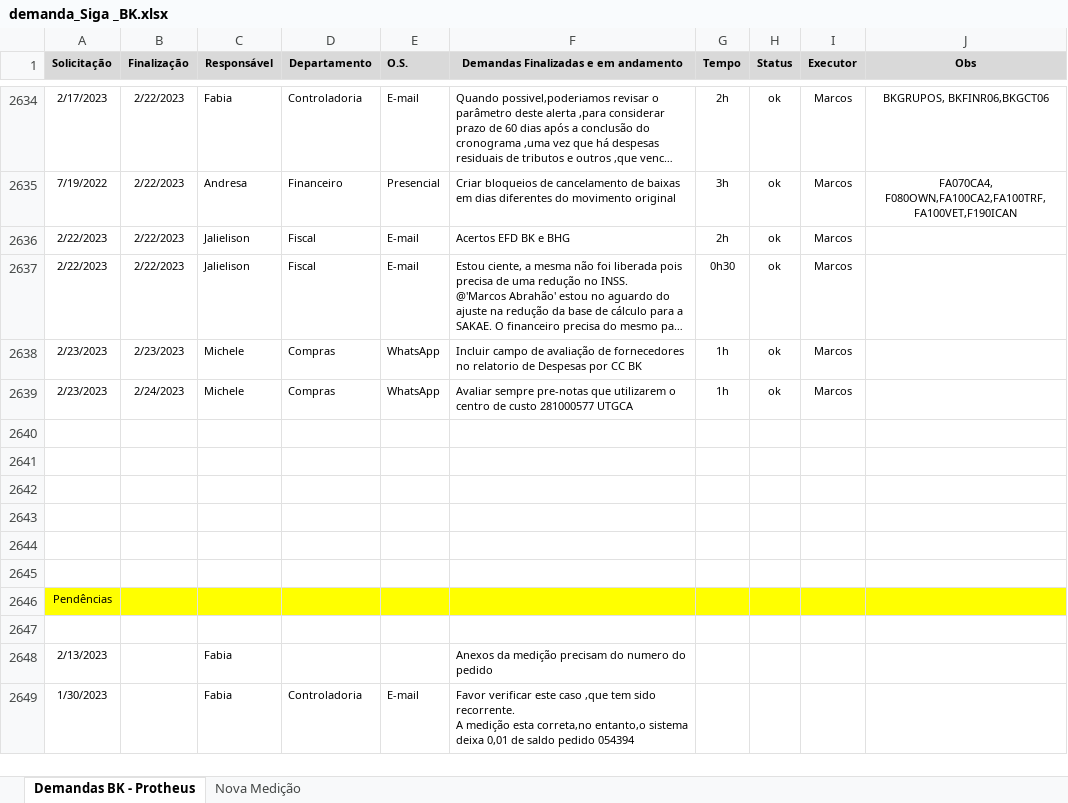
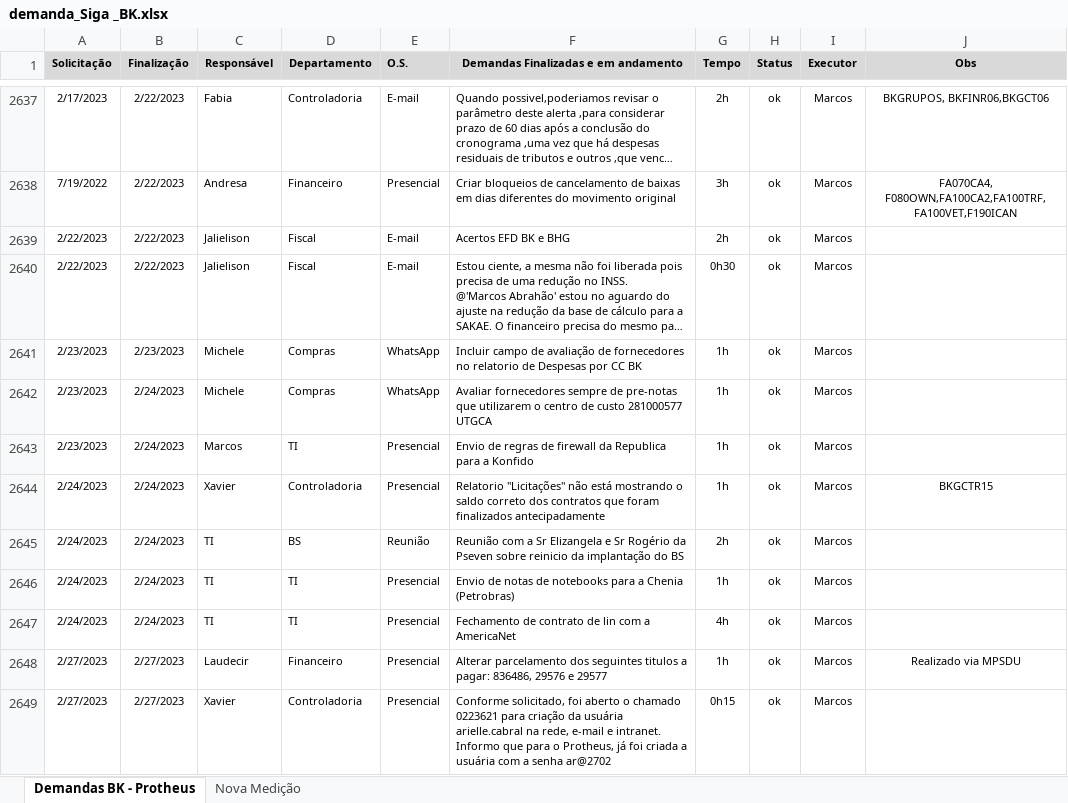
Before and after one commit to marcos-abrahao/bk, an Excel workbook: demanda_Siga _BK.xlsx, sheet Demandas BK - Protheus, drawn as a sheet; only a part is shown, gaps mark what is left out; the shorter side is filled out with more unchanged rows; long unchanged cells end in …; values as stored, in another font and other column widths than the file's, no borders; addresses are those after the commit; the diff covers the shown part only; the diff names each change by its address in the sheet, - before the commit and + after, or states it on an @@ line.

```diff
--- a/demanda_Siga _BK.xlsx (sheet Demandas BK - Protheus)
+++ b/demanda_Siga _BK.xlsx (sheet Demandas BK - Protheus)
-F2642: Avaliar sempre pre-notas que…
+F2642: Avaliar fornecedores sempre de pre-notas que…
+row 2643: 2/23/2023 | 2/24/2023 | Marcos | TI | Presencial | Envio de regras de firewall da Republica para a Konfido | 1h | ok | Marcos
+row 2644: 2/24/2023 | 2/24/2023 | Xavier | Controladoria | Presencial | Relatorio "Licitações" não está mostrando o saldo correto dos contratos que foram finalizados antecipadamente | 1h | ok | Marcos | BKGCTR15
+row 2645: 2/24/2023 | 2/24/2023 | TI | BS | Reunião | Reunião com a Sr Elizangela e Sr Rogério da Pseven sobre reinicio da implantação do BS | 2h | ok | Marcos
+row 2646: 2/24/2023 | 2/24/2023 | TI | TI | Presencial | Envio de notas de notebooks para a Chenia (Petrobras) | 1h | ok | Marcos
+row 2647: 2/24/2023 | 2/24/2023 | TI | TI | Presencial | Fechamento de contrato de lin com a AmericaNet | 4h | ok | Marcos
+row 2648: 2/27/2023 | 2/27/2023 | Laudecir | Financeiro | Presencial | Alterar parcelamento dos seguintes titulos a pagar: 836486, 29576 e 29577 | 1h | ok | Marcos | Realizado via MPSDU
+row 2649: 2/27/2023 | 2/27/2023 | Xavier | Controladoria | Presencial | Conforme solicitado, foi aberto o chamado 0223621 para criação da usuária arielle.cabral na rede, e-mail e intranet. Informo que para o Protheus, já foi criada a usuária com a senha ar@2702 | 0h15 | ok | Marcos
```
Also changed, not shown: 9 added rows and 1 removed row elsewhere in this sheet, 10 other files.
